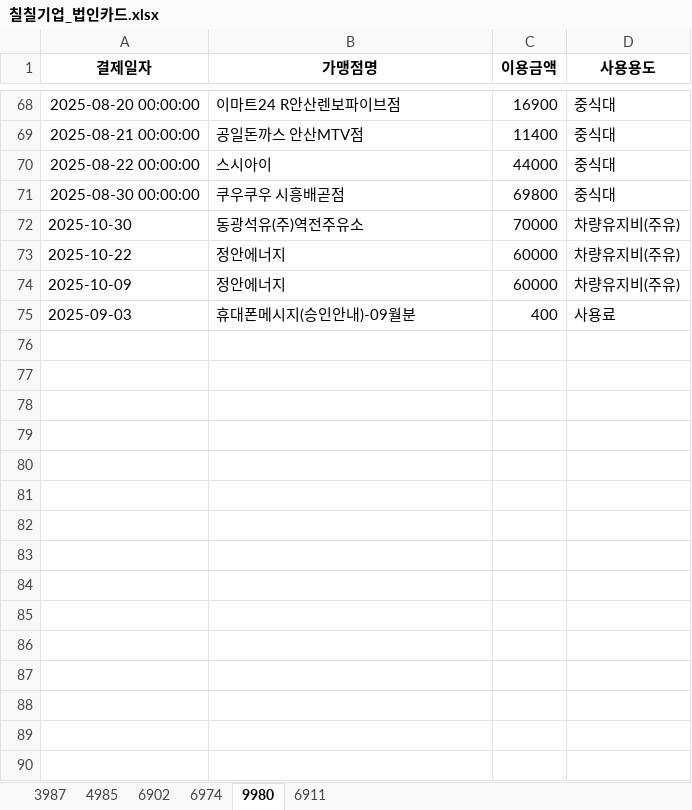
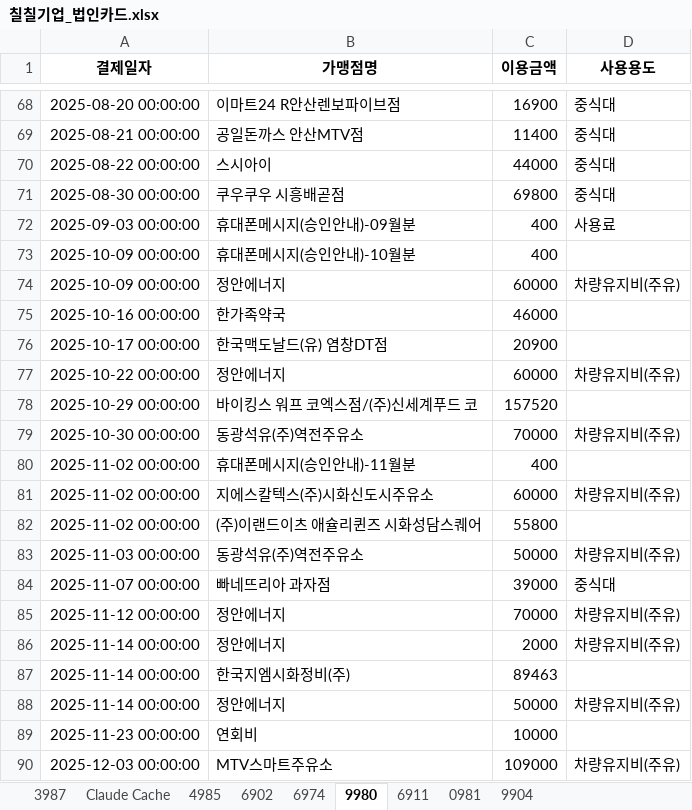
Before and after one commit to shinjadong/77inc, an Excel workbook: 칠칠기업_법인카드.xlsx, sheet 9980, drawn as a sheet; only a part is shown, gaps mark what is left out; values as stored, in another font and other column widths than the file's, no borders; removed rows and columns are numbered as before the commit, all else as after; the diff covers the shown part only; the diff names each change by its address in the sheet, - before the commit and + after, or states it on an @@ line.

```diff
--- a/칠칠기업_법인카드.xlsx (sheet 9980)
+++ b/칠칠기업_법인카드.xlsx (sheet 9980)
@@ sheet tab unhidden: Claude Cache @@
+sheet tab: 0981
+sheet tab: 9904
-row 72: 2025-10-30 | 동광석유(주)역전주유소 | 70000 | 차량유지비(주유)
+row 72: 2025-09-03 00:00:00 | 휴대폰메시지(승인안내)-09월분 | 400 | 사용료
+row 73: 2025-10-09 00:00:00 | 휴대폰메시지(승인안내)-10월분 | 400
-A74 (결제일자): 2025-10-22
+A74 (결제일자): 2025-10-09 00:00:00
+row 75: 2025-10-16 00:00:00 | 한가족약국 | 46000
+row 76: 2025-10-17 00:00:00 | 한국맥도날드(유) 염창DT점 | 20900
-A77 (결제일자): 2025-10-09
+A77 (결제일자): 2025-10-22 00:00:00
-row 75: 2025-09-03 | 휴대폰메시지(승인안내)-09월분 | 400 | 사용료
+row 78: 2025-10-29 00:00:00 | 바이킹스 워프 코엑스점/(주)신세계푸드 코 | 157520
+row 79: 2025-10-30 00:00:00 | 동광석유(주)역전주유소 | 70000 | 차량유지비(주유)
+row 80: 2025-11-02 00:00:00 | 휴대폰메시지(승인안내)-11월분 | 400
+row 81: 2025-11-02 00:00:00 | 지에스칼텍스(주)시화신도시주유소 | 60000 | 차량유지비(주유)
+row 82: 2025-11-02 00:00:00 | (주)이랜드이츠 애슐리퀸즈 시화성담스퀘어 | 55800
+row 83: 2025-11-03 00:00:00 | 동광석유(주)역전주유소 | 50000 | 차량유지비(주유)
+row 84: 2025-11-07 00:00:00 | 빠네뜨리아 과자점 | 39000 | 중식대
+row 85: 2025-11-12 00:00:00 | 정안에너지 | 70000 | 차량유지비(주유)
+row 86: 2025-11-14 00:00:00 | 정안에너지 | 2000 | 차량유지비(주유)
+row 87: 2025-11-14 00:00:00 | 한국지엠시화정비(주) | 89463
+row 88: 2025-11-14 00:00:00 | 정안에너지 | 50000 | 차량유지비(주유)
+row 89: 2025-11-23 00:00:00 | 연회비 | 10000
+row 90: 2025-12-03 00:00:00 | MTV스마트주유소 | 109000 | 차량유지비(주유)
```
Also changed, not shown: 17 added rows and 4 moved rows elsewhere in this sheet, sheet 3987, sheet 4985, sheet 6974, sheet 6911, sheet 6902, 9 other files.
